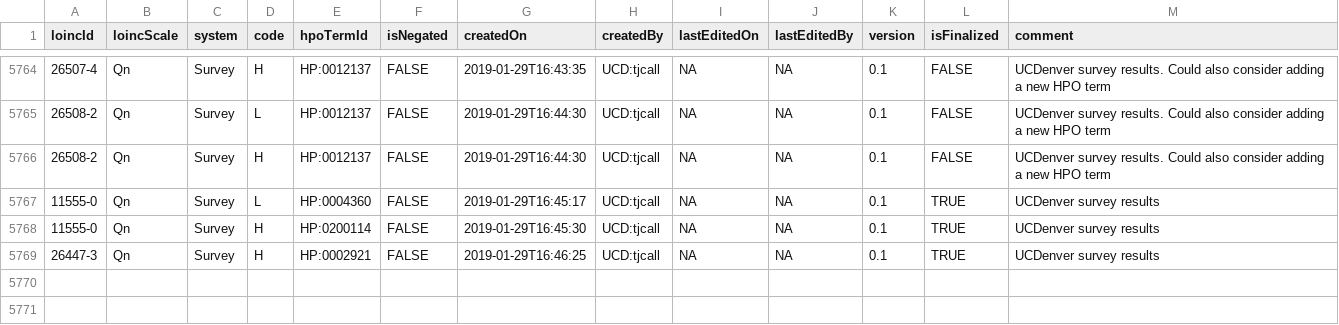
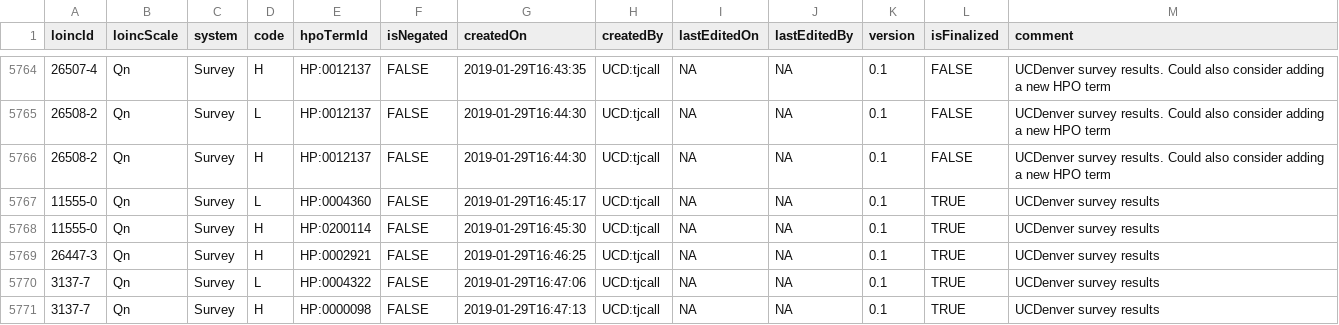
Before and after one commit to TheJacksonLaboratory/loinc2hpoAnnotation, a TSV file: Data/TSVSingleFile/annotations.tsv, drawn as a sheet; only a part is shown, gaps mark what is left out.

Commit message:
added annotations for LOINC 3137-7

```diff
--- a/Data/TSVSingleFile/annotations.tsv
+++ b/Data/TSVSingleFile/annotations.tsv
@@ -5769 +5769,3 @@ loincId	loincScale	system	code	hpoTermId	isNegated	createdOn	createdBy	lastEdite
 26447-3	Qn	Survey	H	HP:0002921	FALSE	2019-01-29T16:46:25	UCD:tjcall	NA	NA	0.1	TRUE	UCDenver survey results
+3137-7	Qn	Survey	L	HP:0004322	FALSE	2019-01-29T16:47:06	UCD:tjcall	NA	NA	0.1	TRUE	UCDenver survey results
+3137-7	Qn	Survey	H	HP:0000098	FALSE	2019-01-29T16:47:13	UCD:tjcall	NA	NA	0.1	TRUE	UCDenver survey results
```
